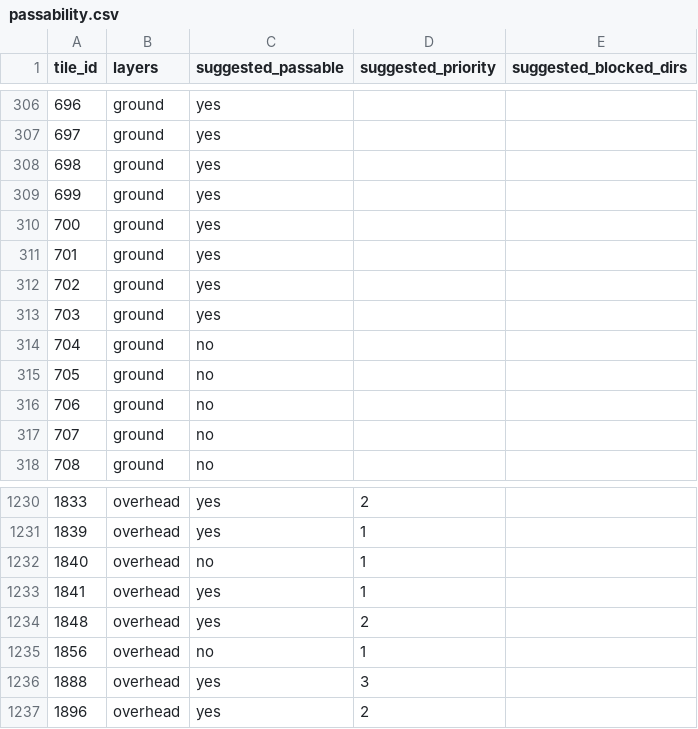
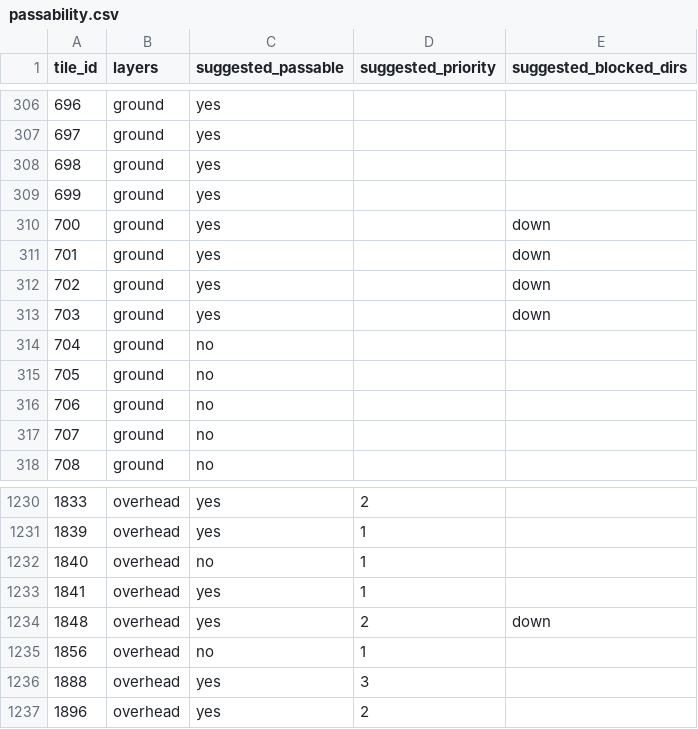
Before and after one commit to evyatar100/DESERT-TOWN, a CSV file: assets-factory/map_imports/Piramid_ts/passability.csv, drawn as a sheet; only a part is shown, gaps mark what is left out; the diff covers the shown part only.

```diff
--- a/assets-factory/map_imports/Piramid_ts/passability.csv
+++ b/assets-factory/map_imports/Piramid_ts/passability.csv
@@ -309,6 +309,6 @@ tile_id,layers,suggested_passable,suggested_priority,suggested_blocked_dirs
 699,ground,yes,,
-700,ground,yes,,
-701,ground,yes,,
-702,ground,yes,,
-703,ground,yes,,
+700,ground,yes,,down
+701,ground,yes,,down
+702,ground,yes,,down
+703,ground,yes,,down
 704,ground,no,,
@@ -1233,3 +1233,3 @@ tile_id,layers,suggested_passable,suggested_priority,suggested_blocked_dirs
 1841,overhead,yes,1,
-1848,overhead,yes,2,
+1848,overhead,yes,2,down
 1856,overhead,no,1,
```
Also changed, not shown: 17 edited cells elsewhere in this file, 2 other files.
